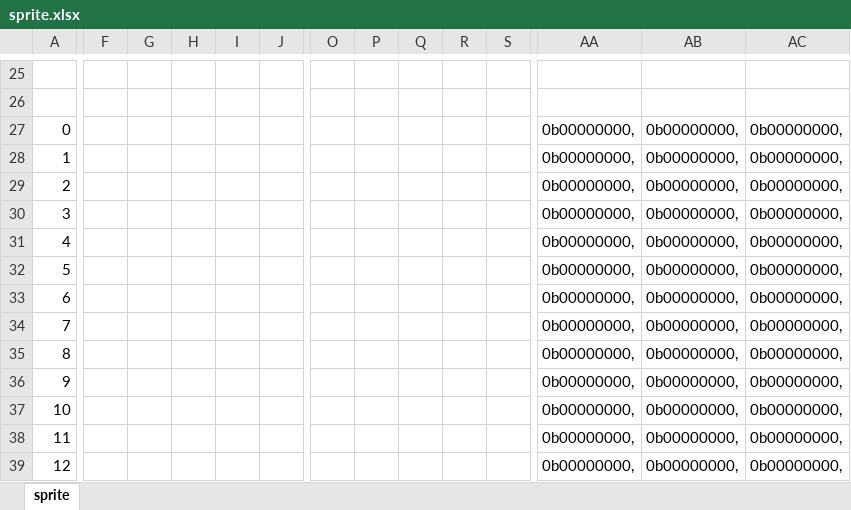
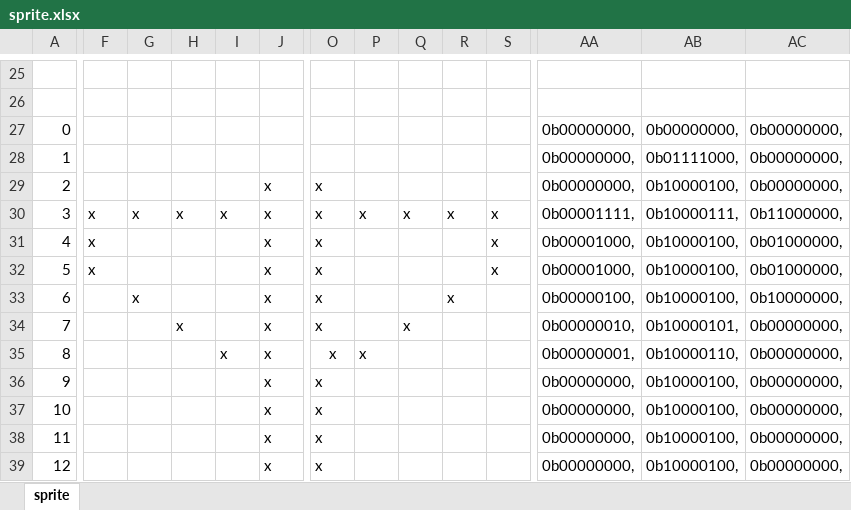
Before and after one commit to module-groenhout-computergeschiedenis/module, an Excel workbook: oefeningen/15-oefening-c128/sprite.xlsx, sheet sprite, drawn as a sheet; only a part is shown, gaps mark what is left out; values as stored, in another font and other column widths than the file's, no borders; conditional formats not drawn; removed rows and columns are numbered as before the commit, all else as after; rows hold the shown columns only; the diff covers the shown part only; the diff names each change by its address in the sheet, - before the commit and + after, or states it on an @@ line.

```diff
--- a/oefeningen/15-oefening-c128/sprite.xlsx (sheet sprite)
+++ b/oefeningen/15-oefening-c128/sprite.xlsx (sheet sprite)
-AB28: 0b00000000,
+AB28: 0b01111000,
-J29: (empty)
+J29: x
-O29: (empty)
+O29: x
-AB29: 0b00000000,
+AB29: 0b10000100,
-row 30: 3 |  |  |  |  |  |  |  |  |  |  | 0b00000000, | 0b00000000, | 0b00000000,
+row 30: 3 | x | x | x | x | x | x | x | x | x | x | 0b00001111, | 0b10000111, | 0b11000000,
-F31:F32: (empty)
+F31:F32: x
-J31:J39: (empty)
+J31:J39: x
-O31:O39: (empty)
+O31:O39: x
-S31:S32: (empty)
+S31:S32: x
-AA31:AA32: 0b00000000,
+AA31:AA32: 0b00001000,
-AB31:AB33: 0b00000000,
+AB31:AB33: 0b10000100,
-AC31:AC32: 0b00000000,
+AC31:AC32: 0b01000000,
-G33: (empty)
+G33: x
-R33: (empty)
+R33: x
-AA33: 0b00000000,
+AA33: 0b00000100,
-AC33: 0b00000000,
+AC33: 0b10000000,
-H34: (empty)
+H34: x
-Q34: (empty)
+Q34: x
-AA34: 0b00000000,
+AA34: 0b00000010,
-AB34: 0b00000000,
+AB34: 0b10000101,
-I35: (empty)
+I35: x
-P35: (empty)
+P35: x
-AA35: 0b00000000,
+AA35: 0b00000001,
-AB35: 0b00000000,
+AB35: 0b10000110,
-AB36:AB39: 0b00000000,
+AB36:AB39: 0b10000100,
```
Also changed, not shown: 15 added rows, 15 removed rows and 97 edited cells elsewhere in this sheet, 2 other files.
